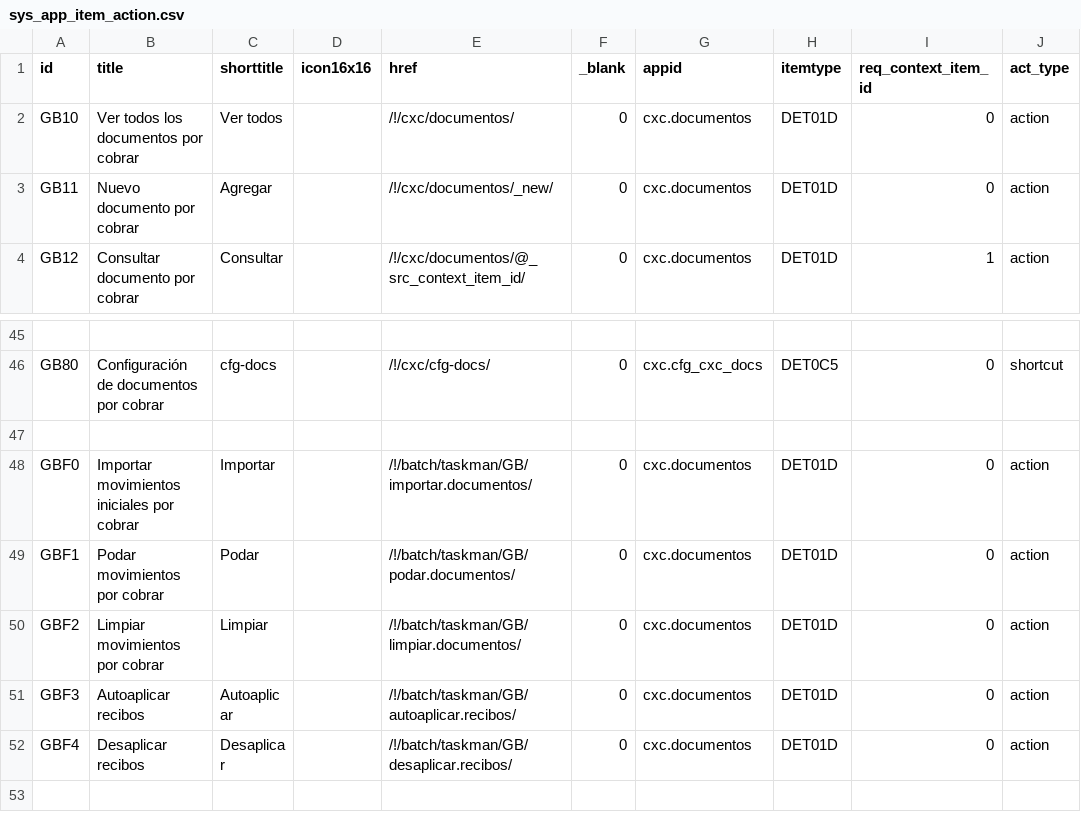
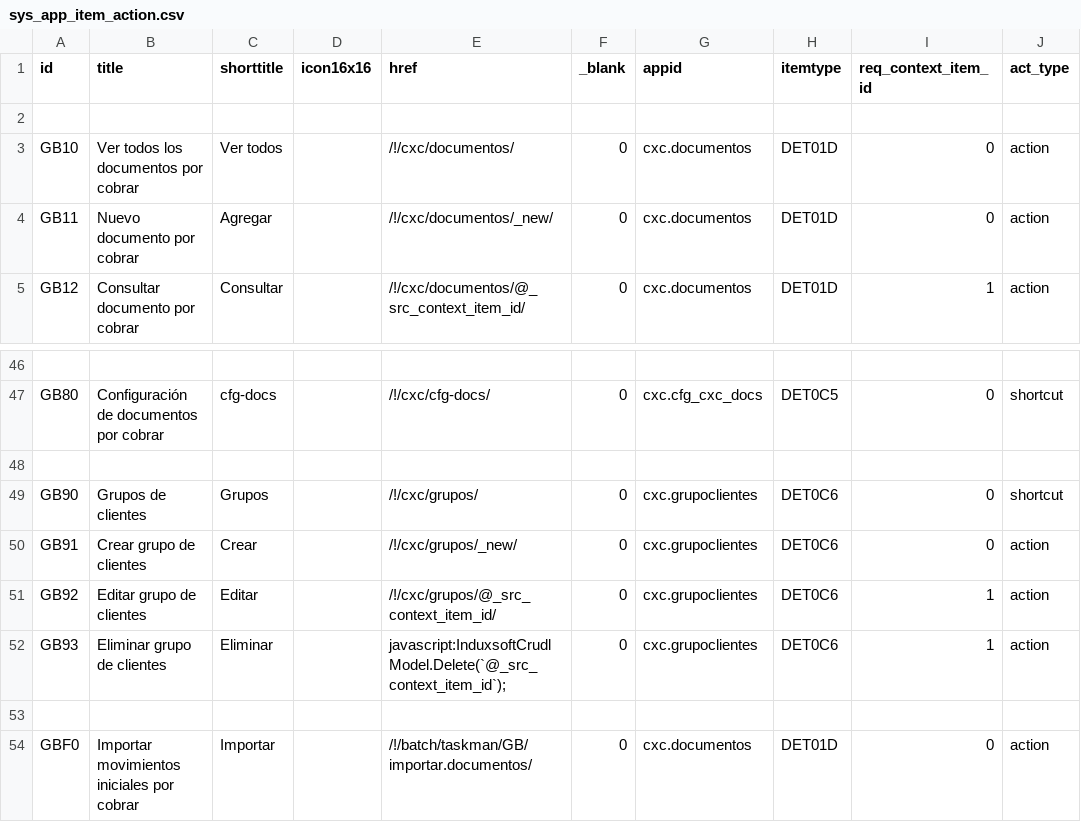
Before and after one commit to Induxsoft/cxc, a CSV file: src/cxc/_install/app_info/sys_app_item_action.csv, drawn as a sheet; only a part is shown, gaps mark what is left out; the shorter side is filled out with more unchanged rows; the diff names each change by its address in the sheet, - before the commit and + after, or states it on an @@ line.

Commit message:
feat: grupos de clientes (avance)

```diff
--- a/src/cxc/_install/app_info/sys_app_item_action.csv
+++ b/src/cxc/_install/app_info/sys_app_item_action.csv
+row 2: (empty)
+row 48: (empty)
+row 49: GB90 | Grupos de clientes | Grupos |  | /!/cxc/grupos/ | 0 | cxc.grupoclientes | DET0C6 | 0 | shortcut
+row 50: GB91 | Crear grupo de clientes | Crear |  | /!/cxc/grupos/_new/ | 0 | cxc.grupoclientes | DET0C6 | 0 | action
+row 51: GB92 | Editar grupo de clientes | Editar |  | /!/cxc/grupos/@_src_context_item_id/ | 0 | cxc.grupoclientes | DET0C6 | 1 | action
+row 52: GB93 | Eliminar grupo de clientes | Eliminar |  | javascript:InduxsoftCrudlModel.Delete(`@_src_context_item_id`); | 0 | cxc.grupoclientes | DET0C6 | 1 | action
```
Also changed, not shown: src/cxc/_install/app_info/sys_app_catalog.csv, src/cxc/_install/initial_data/sitem.csv, 7 other files.
